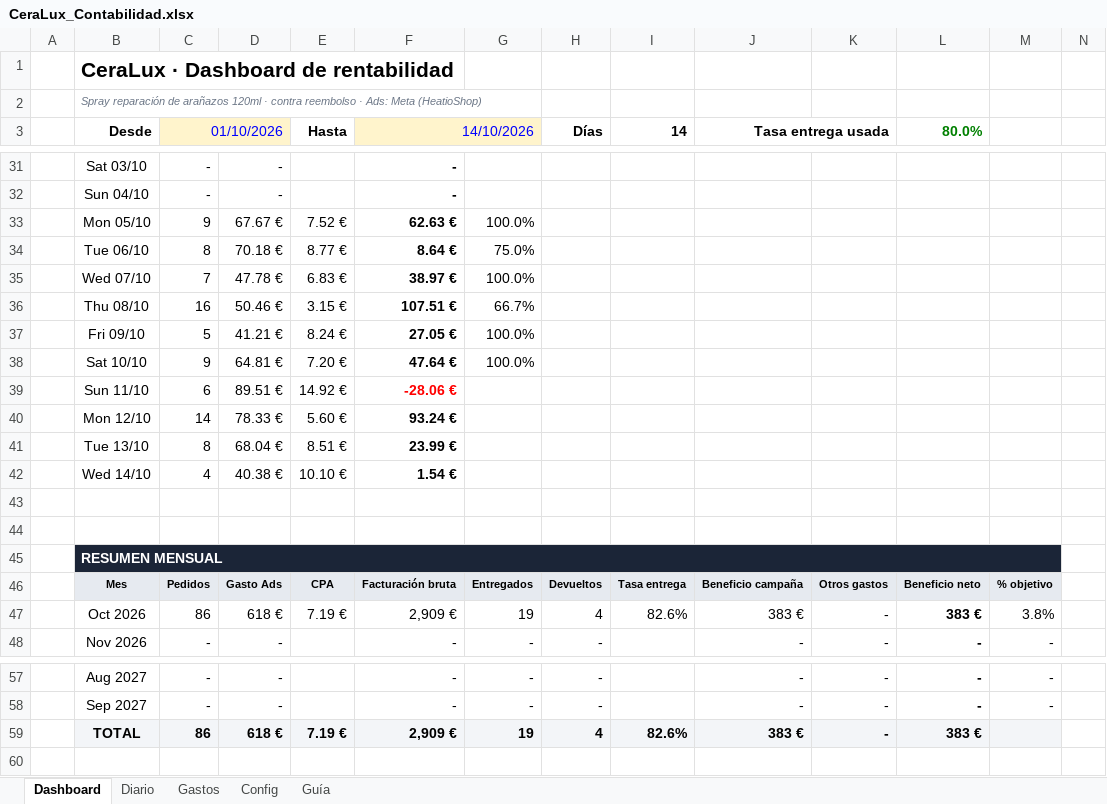
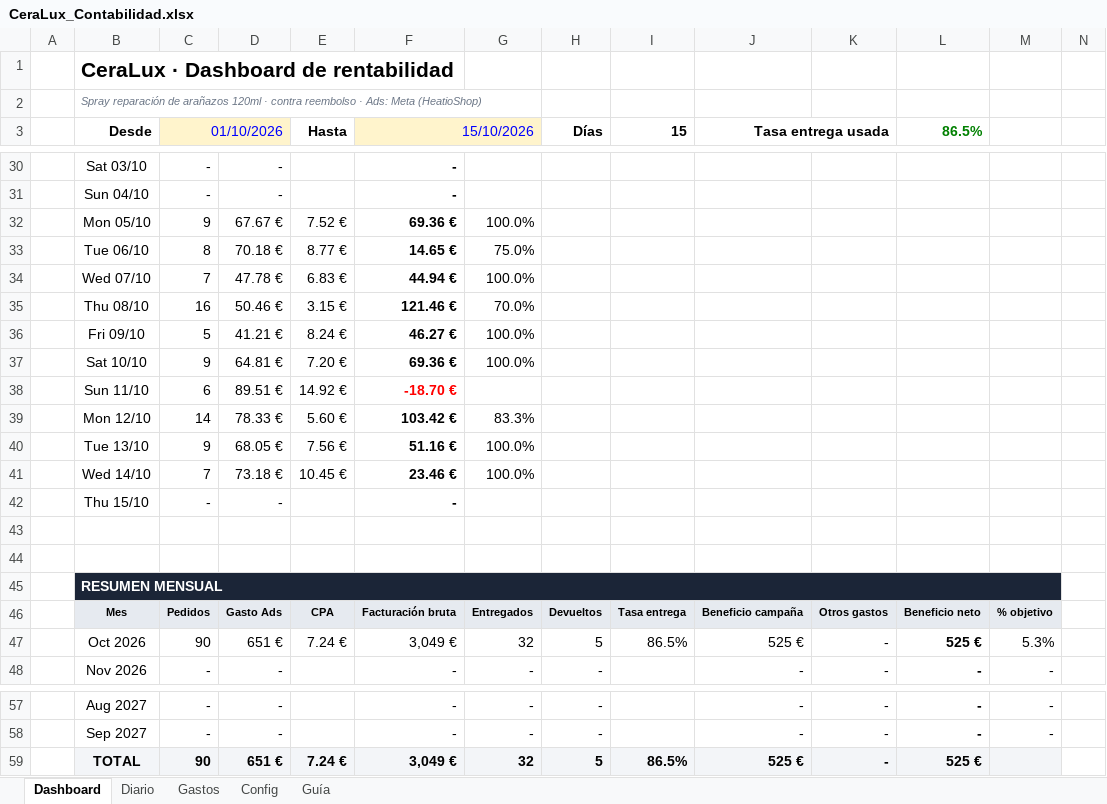
Before and after one commit to alecduncan6/CLAUDEALEC, an Excel workbook: contabilidad/CeraLux_Contabilidad.xlsx, sheet Dashboard, drawn as a sheet; only a part is shown, gaps mark what is left out; values as stored, in another font and other column widths than the file's, no borders; charts and pictures and conditional formats not drawn; addresses are those after the commit; the diff covers the shown part only; the diff names each change by its address in the sheet, - before the commit and + after, or states it on an @@ line.

```diff
--- a/contabilidad/CeraLux_Contabilidad.xlsx (sheet Dashboard)
+++ b/contabilidad/CeraLux_Contabilidad.xlsx (sheet Dashboard)
-F3: 14/10/2026
+F3: 15/10/2026
-I3: 14
+I3: 15
-L3: 80.0%
+L3: 86.5%
-F32 (15/10/2026): 62.63 €
+F32 (15/10/2026): 69.36 €
-F33 (15/10/2026): 8.64 €
+F33 (15/10/2026): 14.65 €
-F34 (15/10/2026): 38.97 €
+F34 (15/10/2026): 44.94 €
-F35 (15/10/2026): 107.51 €
+F35 (15/10/2026): 121.46 €
-G35: 66.7%
+G35: 70.0%
-F36 (15/10/2026): 27.05 €
+F36 (15/10/2026): 46.27 €
-F37 (15/10/2026): 47.64 €
+F37 (15/10/2026): 69.36 €
-F38 (15/10/2026): -28.06 €
+F38 (15/10/2026): -18.70 €
-F39 (15/10/2026): 93.24 €
+F39 (15/10/2026): 103.42 €
-G39: (empty)
+G39: 83.3%
-C40 (01/10/2026): 8
+C40 (01/10/2026): 9
-D40: 68.04 €
+D40: 68.05 €
-E40 (Hasta): 8.51 €
+E40 (Hasta): 7.56 €
-F40 (15/10/2026): 23.99 €
+F40 (15/10/2026): 51.16 €
-G40:G41: (empty)
+G40:G41: 100.0%
-C41 (01/10/2026): 4
+C41 (01/10/2026): 7
-D41: 40.38 €
+D41: 73.18 €
-E41 (Hasta): 10.10 €
+E41 (Hasta): 10.45 €
-F41 (15/10/2026): 1.54 €
+F41 (15/10/2026): 23.46 €
+row 42:  | Thu 15/10 | - | - |  | -
-C47 (01/10/2026): 86
+C47 (01/10/2026): 90
-D47: 618 €
+D47: 651 €
-E47 (Hasta): 7.19 €
+E47 (Hasta): 7.24 €
-F47 (15/10/2026): 2,909 €
+F47 (15/10/2026): 3,049 €
-G47: 19
+G47: 32
-H47 (Días): 4
+H47 (Días): 5
-I47 (15): 82.6%
+I47 (15): 86.5%
-J47 (Tasa entrega usada): 383 €
+J47 (Tasa entrega usada): 525 €
-L47 (86.5%): 383 €
+L47 (86.5%): 525 €
-M47: 3.8%
+M47: 5.3%
-C59 (01/10/2026): 86
+C59 (01/10/2026): 90
-D59: 618 €
+D59: 651 €
-E59 (Hasta): 7.19 €
+E59 (Hasta): 7.24 €
-F59 (15/10/2026): 2,909 €
+F59 (15/10/2026): 3,049 €
-G59: 19
+G59: 32
-H59 (Días): 4
+H59 (Días): 5
-I59 (15): 82.6%
+I59 (15): 86.5%
-J59 (Tasa entrega usada): 383 €
+J59 (Tasa entrega usada): 525 €
-L59 (86.5%): 383 €
+L59 (86.5%): 525 €
```
Also changed, not shown: 3 added rows, 4 removed rows and 25 edited cells elsewhere in this sheet, sheet Diario, sheet Config, formulas that keep their value, charts or pictures, 3 other files.
